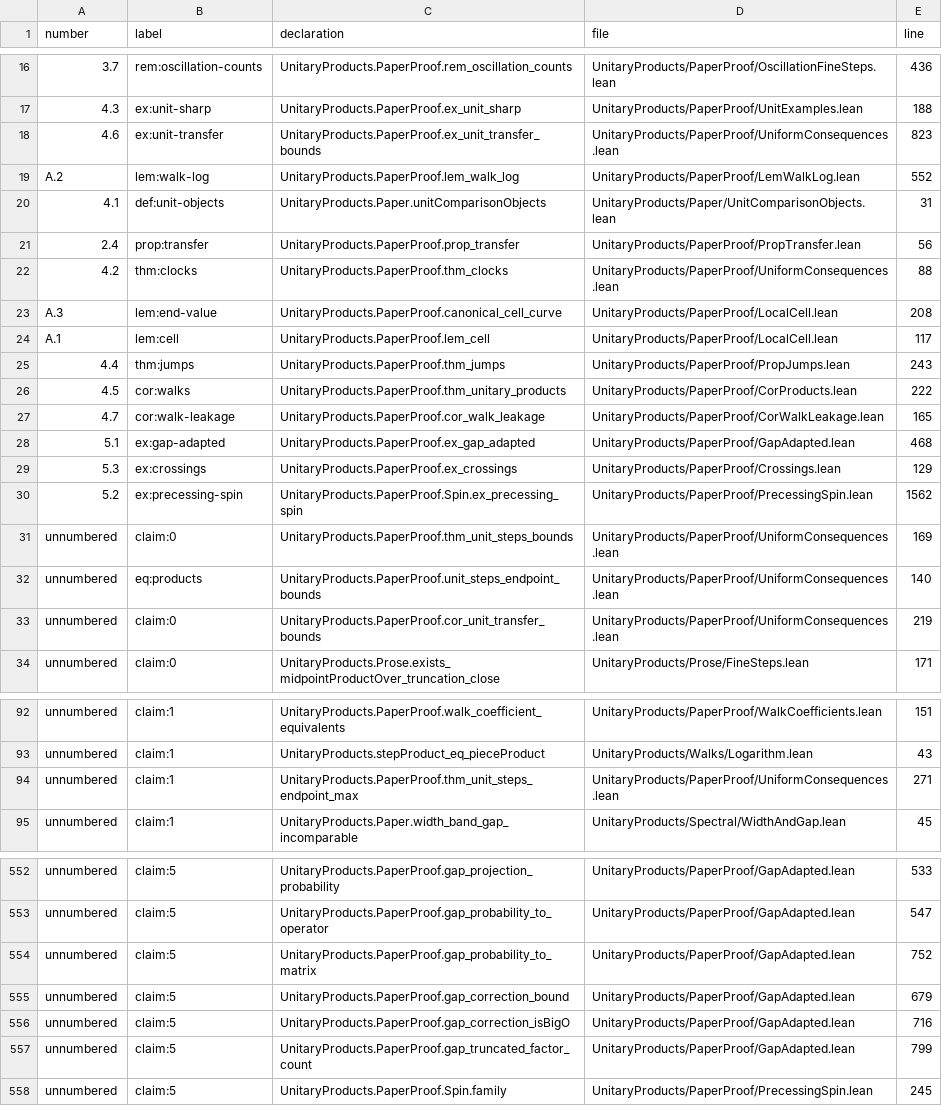
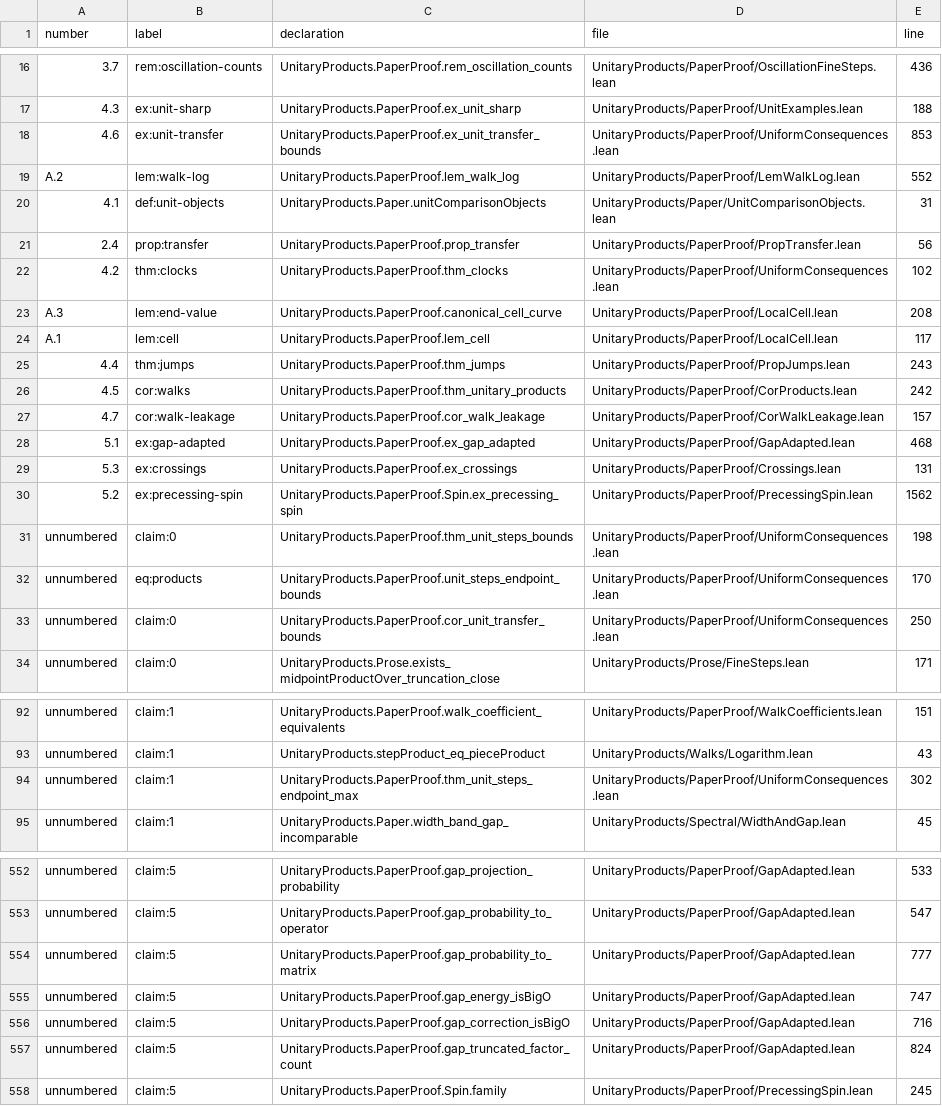
Before and after one commit to mjarret/products-of-unitaries-lean, a TSV file: PAPER_MAP.tsv, drawn as a sheet; only a part is shown, gaps mark what is left out; the diff covers the shown part only; the diff names each change by its address in the sheet, - before the commit and + after, or states it on an @@ line.

```diff
--- a/PAPER_MAP.tsv
+++ b/PAPER_MAP.tsv
-E18 (line): 823
+E18 (line): 853
-E22 (line): 88
+E22 (line): 102
-E26 (line): 222
+E26 (line): 242
-E27 (line): 165
+E27 (line): 157
-E29 (line): 129
+E29 (line): 131
-E31 (line): 169
+E31 (line): 198
-E32 (line): 140
+E32 (line): 170
-E33 (line): 219
+E33 (line): 250
-E94 (line): 271
+E94 (line): 302
-E554 (line): 752
+E554 (line): 777
-C555 (declaration): UnitaryProducts.PaperProof.gap_correction_bound
+C555 (declaration): UnitaryProducts.PaperProof.gap_energy_isBigO
-E555 (line): 679
+E555 (line): 747
-E557 (line): 799
+E557 (line): 824
```
Also changed, not shown: 4 added rows, 1 removed row and 9 edited cells elsewhere in this file, 11 other files.
